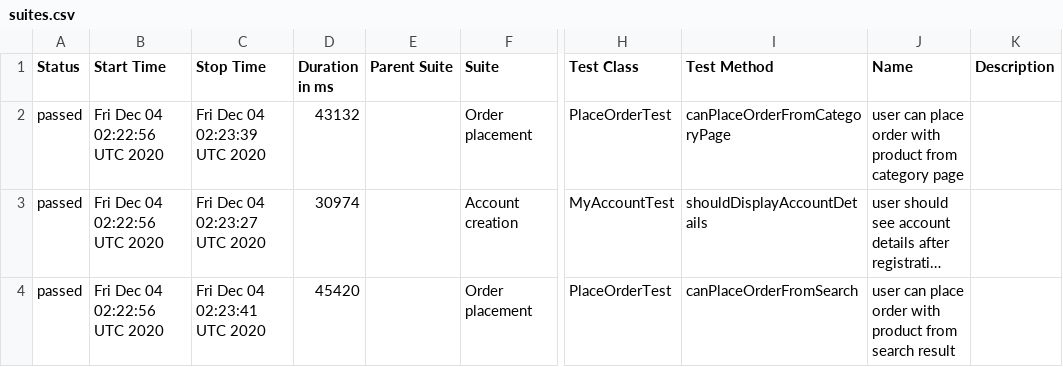
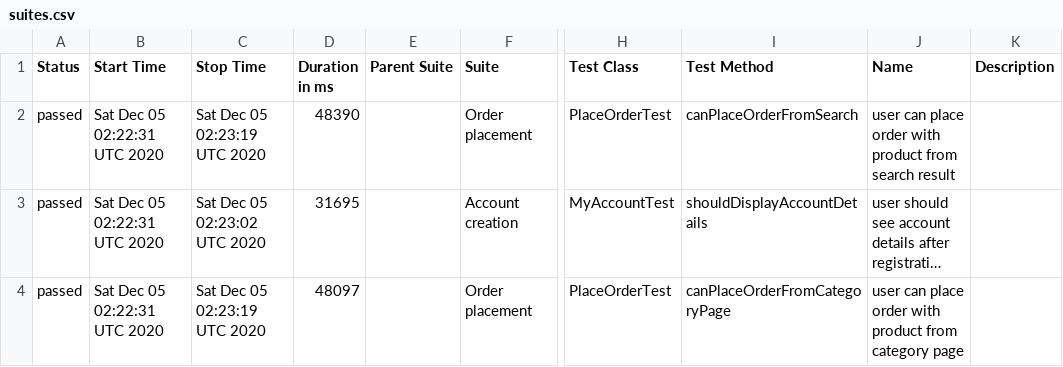
Before and after one commit to isandratskiy/automationpractice-github-actions-demo, a CSV file: data/suites.csv, drawn as a sheet; only a part is shown, gaps mark what is left out; long unchanged cells end in …; the diff names each change by its address in the sheet, - before the commit and + after, or states it on an @@ line.

```diff
--- a/data/suites.csv
+++ b/data/suites.csv
-B2:B4 (Start Time): Fri Dec 04 02:22:56 UTC 2020
+B2:B4 (Start Time): Sat Dec 05 02:22:31 UTC 2020
-C2 (Stop Time): Fri Dec 04 02:23:39 UTC 2020
+C2 (Stop Time): Sat Dec 05 02:23:19 UTC 2020
-D2 (Duration in ms): 43132
+D2 (Duration in ms): 48390
-I2 (Test Method): canPlaceOrderFromCategoryPage
+I2 (Test Method): canPlaceOrderFromSearch
-J2 (Name): …product from category page
+J2 (Name): …product from search result
-C3 (Stop Time): Fri Dec 04 02:23:27 UTC 2020
+C3 (Stop Time): Sat Dec 05 02:23:02 UTC 2020
-D3 (Duration in ms): 30974
+D3 (Duration in ms): 31695
-C4 (Stop Time): Fri Dec 04 02:23:41 UTC 2020
+C4 (Stop Time): Sat Dec 05 02:23:19 UTC 2020
-D4 (Duration in ms): 45420
+D4 (Duration in ms): 48097
-I4 (Test Method): canPlaceOrderFromSearch
+I4 (Test Method): canPlaceOrderFromCategoryPage
-J4 (Name): …product from search result
+J4 (Name): …product from category page
```
Also changed, not shown: 16 other files.
